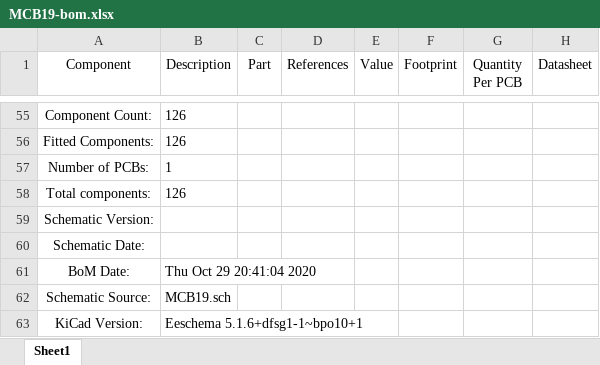
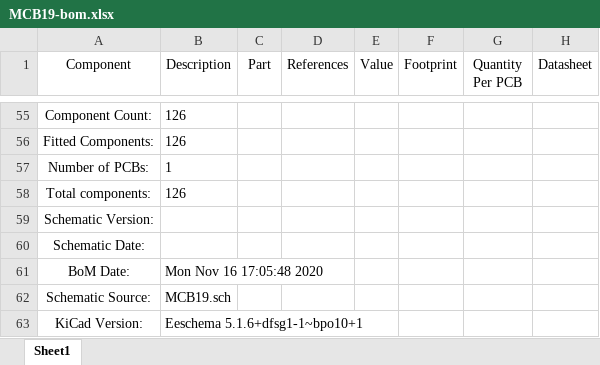
Before and after one commit to ZeniteSolar/MCB19, an Excel workbook: hardware/bom/MCB19-bom.xlsx, sheet Sheet1, drawn as a sheet; only a part is shown, gaps mark what is left out; values as stored, in another font and other column widths than the file's, no borders; the diff names each change by its address in the sheet, - before the commit and + after, or states it on an @@ line.

```diff
--- a/hardware/bom/MCB19-bom.xlsx (sheet Sheet1)
+++ b/hardware/bom/MCB19-bom.xlsx (sheet Sheet1)
-B61 (Description): Thu Oct 29 20:41:04 2020
+B61 (Description): Mon Nov 16 17:05:48 2020
```
Also changed, not shown: 42 other files.
